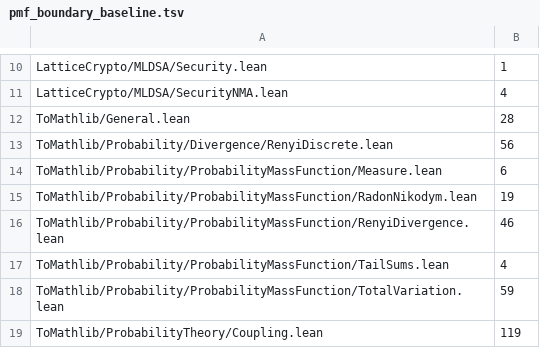
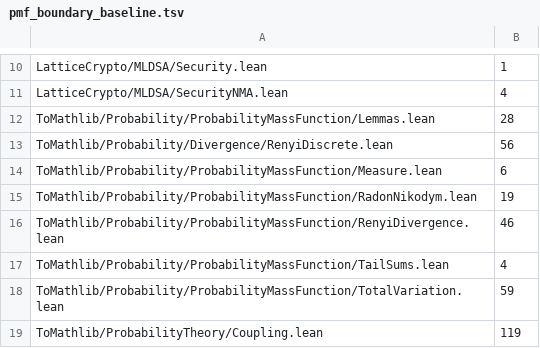
Before and after one commit to Verified-zkEVM/VCVio, a TSV file: scripts/pmf_boundary_baseline.tsv, drawn as a sheet; only a part is shown, gaps mark what is left out.

```diff
--- a/scripts/pmf_boundary_baseline.tsv
+++ b/scripts/pmf_boundary_baseline.tsv
@@ -11,3 +11,3 @@ LatticeCrypto/MLDSA/Security.lean	1
 LatticeCrypto/MLDSA/SecurityNMA.lean	4
-ToMathlib/General.lean	28
+ToMathlib/Probability/ProbabilityMassFunction/Lemmas.lean	28
 ToMathlib/Probability/Divergence/RenyiDiscrete.lean	56
```
Also changed, not shown: 28 other files.
